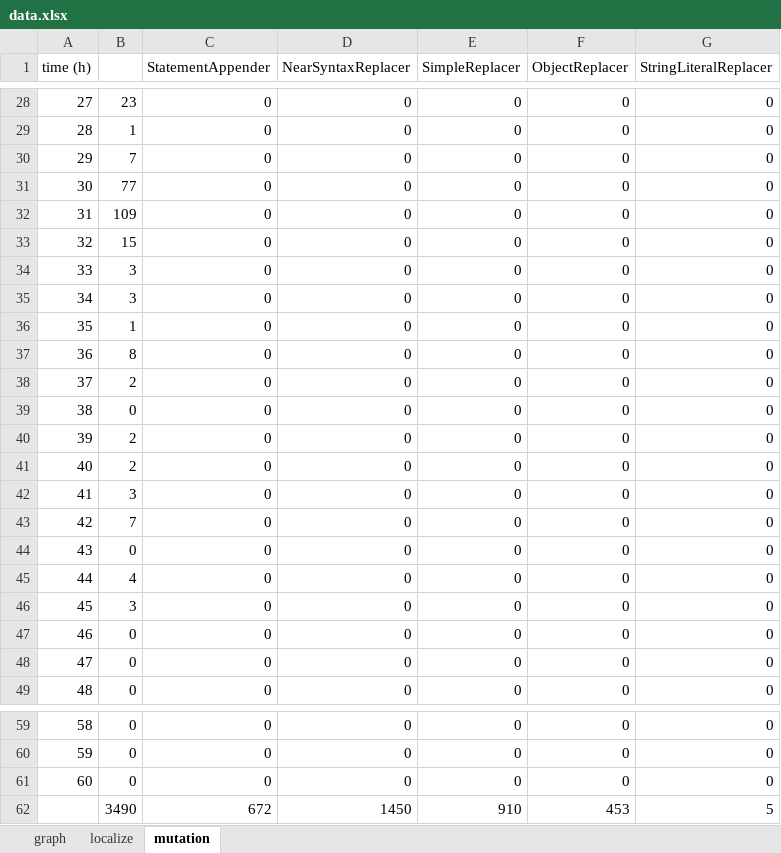
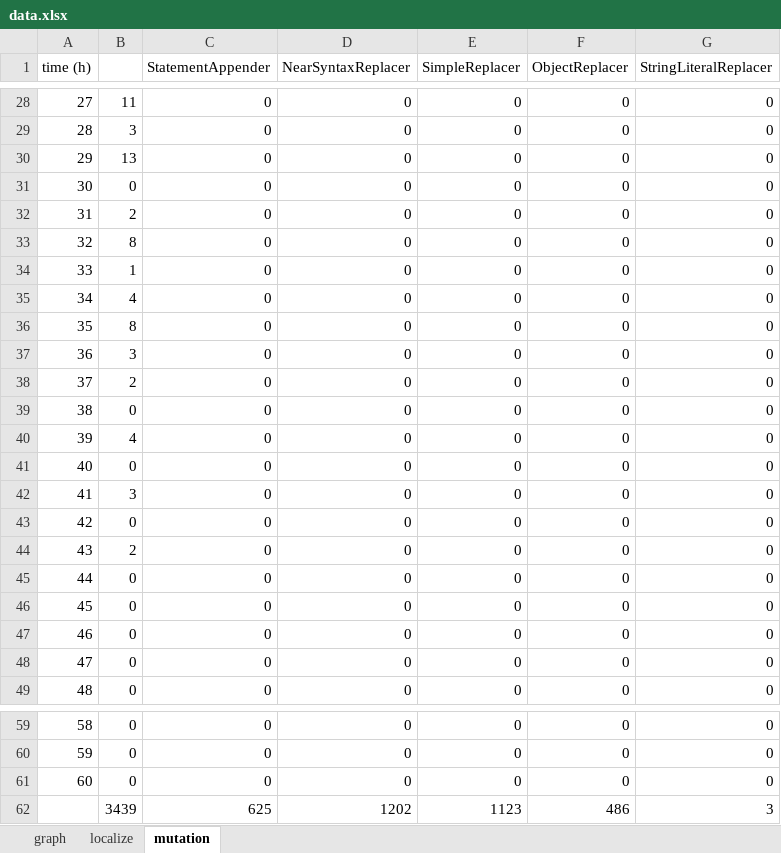
Before and after one commit to kaist-plrg/jest, an Excel workbook: icse21/data.xlsx, sheet mutation, drawn as a sheet; only a part is shown, gaps mark what is left out; values as stored, in another font and other column widths than the file's, no borders; charts and pictures not drawn; removed rows and columns are numbered as before the commit, all else as after; the diff covers the shown part only; the diff names each change by its address in the sheet, - before the commit and + after, or states it on an @@ line.

```diff
--- a/icse21/data.xlsx (sheet mutation)
+++ b/icse21/data.xlsx (sheet mutation)
-B28: 23
+B28: 11
-B29: 1
+B29: 3
-B30: 7
+B30: 13
-B31: 77
+B31: 0
-B32: 109
+B32: 2
-B33: 15
+B33: 8
-B34: 3
+B34: 1
-B35: 3
+B35: 4
-B36: 1
+B36: 8
-B37: 8
+B37: 3
-B40: 2
+B40: 4
-B41: 2
+B41: 0
-B43: 7
+B43: 0
-B44: 0
+B44: 2
-B45: 4
+B45: 0
-B46: 3
+B46: 0
-row 62:  | 3490 | 672 | 1450 | 910 | 453 | 5
+row 62:  | 3439 | 625 | 1202 | 1123 | 486 | 3
```
Also changed, not shown: 65 edited cells elsewhere in this sheet, sheet graph, formulas that keep their value, charts or pictures, 5 other files.
